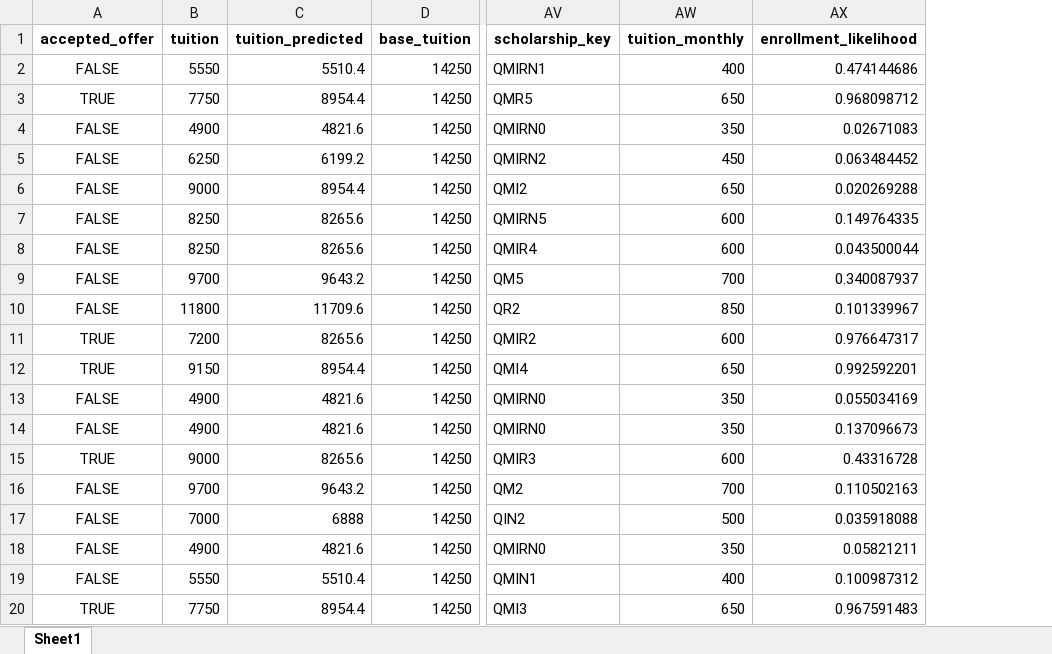
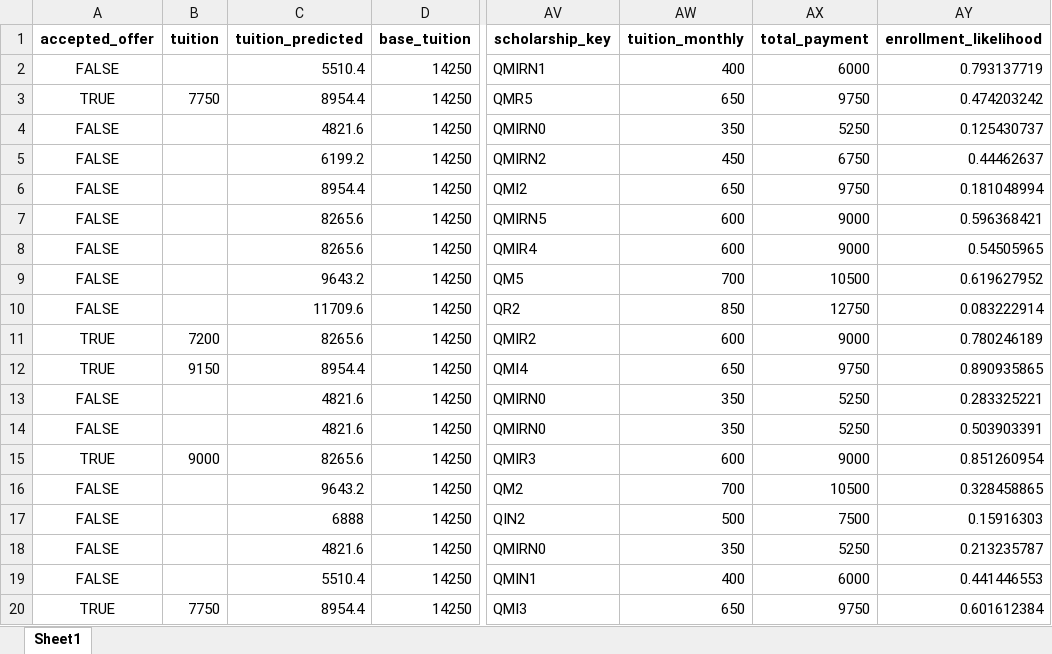
Before and after one commit to henryl0u/FA, an Excel workbook: Fairness/CB/ConductToRegister/Base/prediction/66/enrollment_likelihood_66.xlsx, sheet Sheet1, drawn as a sheet; only a part is shown, gaps mark what is left out; values as stored, in another font and other column widths than the file's, no borders; addresses are those after the commit; the diff covers the shown part only; the diff names each change by its address in the sheet, - before the commit and + after, or states it on an @@ line.

```diff
--- a/Fairness/CB/ConductToRegister/Base/prediction/66/enrollment_likelihood_66.xlsx (sheet Sheet1)
+++ b/Fairness/CB/ConductToRegister/Base/prediction/66/enrollment_likelihood_66.xlsx (sheet Sheet1)
+column AX (total_payment), rows 2-20: 6000 | 9750 | 5250 | 6750 | 9750 | 9000 | 9000 | 10500 | 12750 | 9000 | 9750 | 5250 | 5250 | 9000 | 10500 | 7500 | 5250 | 6000 | 9750
-B2 (tuition): 5550
+B2 (tuition): (empty)
-AY2 (enrollment_likelihood): 0.474144686
+AY2 (enrollment_likelihood): 0.793137719
-AY3 (enrollment_likelihood): 0.968098712
+AY3 (enrollment_likelihood): 0.474203242
-B4 (tuition): 4900
+B4 (tuition): (empty)
-AY4 (enrollment_likelihood): 0.02671083
+AY4 (enrollment_likelihood): 0.125430737
-B5 (tuition): 6250
+B5 (tuition): (empty)
-AY5 (enrollment_likelihood): 0.063484452
+AY5 (enrollment_likelihood): 0.44462637
-B6 (tuition): 9000
+B6 (tuition): (empty)
-AY6 (enrollment_likelihood): 0.020269288
+AY6 (enrollment_likelihood): 0.181048994
-B7:B8 (tuition): 8250
+B7:B8 (tuition): (empty)
-AY7 (enrollment_likelihood): 0.149764335
+AY7 (enrollment_likelihood): 0.596368421
-AY8 (enrollment_likelihood): 0.043500044
+AY8 (enrollment_likelihood): 0.54505965
-B9 (tuition): 9700
+B9 (tuition): (empty)
-AY9 (enrollment_likelihood): 0.340087937
+AY9 (enrollment_likelihood): 0.619627952
-B10 (tuition): 11800
+B10 (tuition): (empty)
-AY10 (enrollment_likelihood): 0.101339967
+AY10 (enrollment_likelihood): 0.083222914
-AY11 (enrollment_likelihood): 0.976647317
+AY11 (enrollment_likelihood): 0.780246189
-AY12 (enrollment_likelihood): 0.992592201
+AY12 (enrollment_likelihood): 0.890935865
-B13:B14 (tuition): 4900
+B13:B14 (tuition): (empty)
-AY13 (enrollment_likelihood): 0.055034169
+AY13 (enrollment_likelihood): 0.283325221
-AY14 (enrollment_likelihood): 0.137096673
+AY14 (enrollment_likelihood): 0.503903391
-AY15 (enrollment_likelihood): 0.43316728
+AY15 (enrollment_likelihood): 0.851260954
-B16 (tuition): 9700
+B16 (tuition): (empty)
-AY16 (enrollment_likelihood): 0.110502163
+AY16 (enrollment_likelihood): 0.328458865
-B17 (tuition): 7000
+B17 (tuition): (empty)
-AY17 (enrollment_likelihood): 0.035918088
+AY17 (enrollment_likelihood): 0.15916303
-B18 (tuition): 4900
+B18 (tuition): (empty)
-AY18 (enrollment_likelihood): 0.05821211
+AY18 (enrollment_likelihood): 0.213235787
-B19 (tuition): 5550
+B19 (tuition): (empty)
-AY19 (enrollment_likelihood): 0.100987312
+AY19 (enrollment_likelihood): 0.441446553
-AY20 (enrollment_likelihood): 0.967591483
+AY20 (enrollment_likelihood): 0.601612384
```
Also changed, not shown: 769 edited cells elsewhere in this sheet, Fairness/CB/ApplyToConductToRegister/Base/prediction/66/enrollment_likelihood_66.xlsx, Fairness/CB/ConductToRegister/Base/prediction/67/enrollment_likelihood_67.xlsx, 44 other files.
